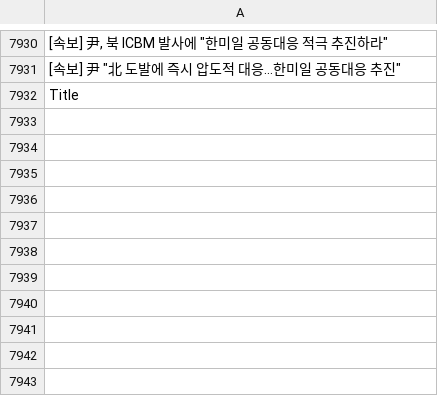
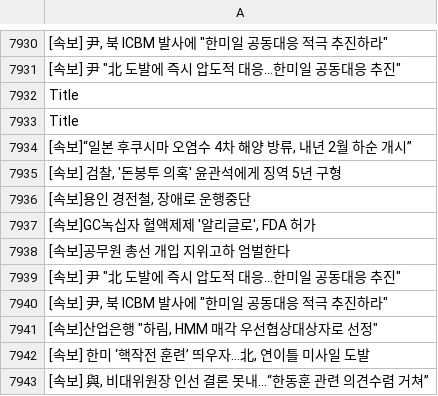
Before and after one commit to JeongBG/GitNews, a CSV file: News_data.csv, drawn as a sheet; only a part is shown, gaps mark what is left out; the diff names each change by its address in the sheet, - before the commit and + after, or states it on an @@ line.

Commit message:
뉴스데이터 수집

```diff
--- a/News_data.csv
+++ b/News_data.csv
+row 7933: Title
+row 7934: [속보]“일본 후쿠시마 오염수 4차 해양 방류, 내년 2월 하순 개시”
+row 7935: [속보] 검찰, '돈봉투 의혹' 윤관석에게 징역 5년 구형
+row 7936: [속보]용인 경전철, 장애로 운행중단
+row 7937: [속보]GC녹십자 혈액제제 '알리글로', FDA 허가
+row 7938: [속보]공무원 총선 개입 지위고하 엄벌한다
+row 7939: [속보] 尹 "北 도발에 즉시 압도적 대응…한미일 공동대응 추진"
+row 7940: [속보] 尹, 북 ICBM 발사에 "한미일 공동대응 적극 추진하라"
+row 7941: [속보]산업은행 "하림, HMM 매각 우선협상대상자로 선정"
+row 7942: [속보] 한미 ‘핵작전 훈련’ 띄우자…北, 연이틀 미사일 도발
+row 7943: [속보] 與, 비대위원장 인선 결론 못내…“한동훈 관련 의견수렴 거쳐”
```
